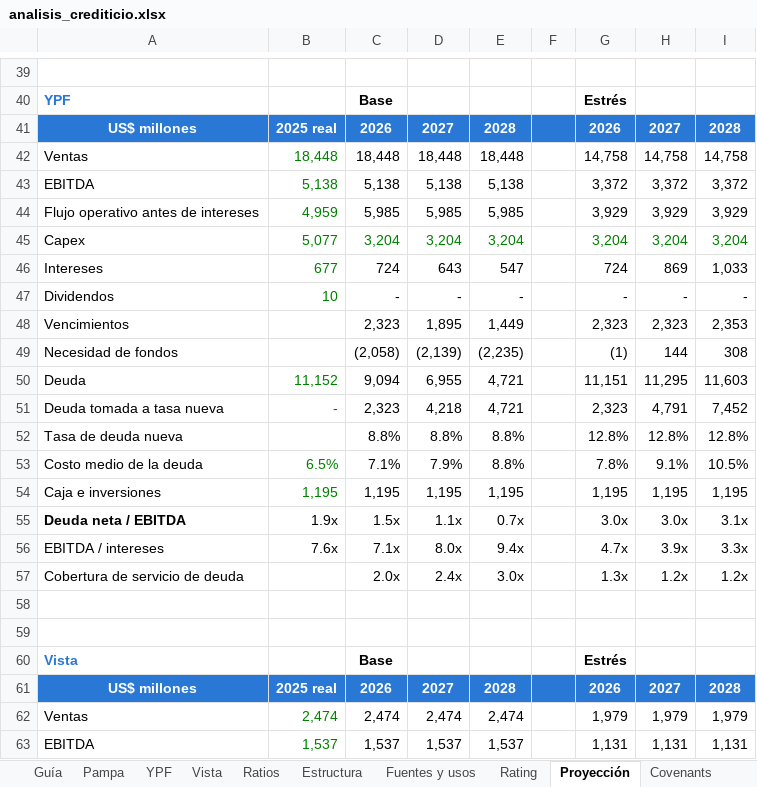
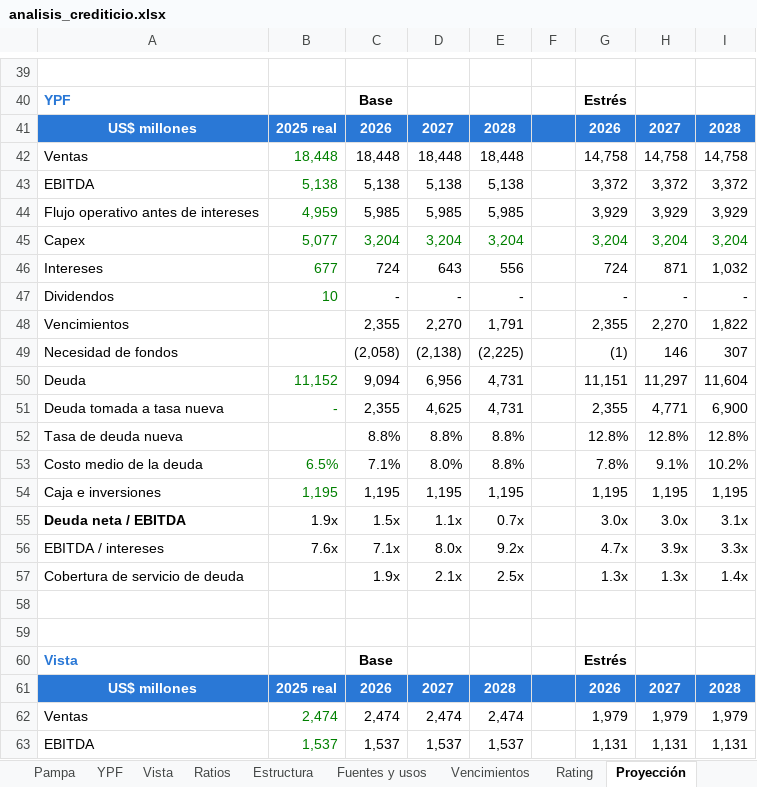
Before and after one commit to alvarez1lucas/analisis-crediticio, an Excel workbook: excel/analisis_crediticio.xlsx, sheet Proyección, drawn as a sheet; only a part is shown, gaps mark what is left out; values as stored, in another font and other column widths than the file's, no borders; removed rows and columns are numbered as before the commit, all else as after; the diff covers the shown part only; the diff names each change by its address in the sheet, - before the commit and + after, or states it on an @@ line.

Commit message:
Vencimientos reales en la proyección y el memo; DuPont y puente del EBITDA al flujo libre en SQL

```diff
--- a/excel/analisis_crediticio.xlsx (sheet Proyección)
+++ b/excel/analisis_crediticio.xlsx (sheet Proyección)
+sheet tab: Vencimientos
-E46: 547
+E46: 556
-H46: 869
+H46: 871
-I46: 1,033
+I46: 1,032
-row 48: Vencimientos |  | 2,323 | 1,895 | 1,449 |  | 2,323 | 2,323 | 2,353
+row 48: Vencimientos |  | 2,355 | 2,270 | 1,791 |  | 2,355 | 2,270 | 1,822
-D49: (2,139)
+D49: (2,138)
-E49: (2,235)
+E49: (2,225)
-H49: 144
+H49: 146
-I49: 308
+I49: 307
-D50: 6,955
+D50: 6,956
-E50: 4,721
+E50: 4,731
-H50: 11,295
+H50: 11,297
-I50: 11,603
+I50: 11,604
-row 51: Deuda tomada a tasa nueva | - | 2,323 | 4,218 | 4,721 |  | 2,323 | 4,791 | 7,452
+row 51: Deuda tomada a tasa nueva | - | 2,355 | 4,625 | 4,731 |  | 2,355 | 4,771 | 6,900
-D53: 7.9%
+D53: 8.0%
-I53: 10.5%
+I53: 10.2%
-E56: 9.4x
+E56: 9.2x
-C57: 2.0x
+C57: 1.9x
-D57: 2.4x
+D57: 2.1x
-E57: 3.0x
+E57: 2.5x
-H57: 1.2x
+H57: 1.3x
-I57: 1.2x
+I57: 1.4x
```
Also changed, not shown: 6 added rows, 6 removed rows and 45 edited cells elsewhere in this sheet, sheet Covenants, sheet Rating, charts or pictures, 16 other files.
